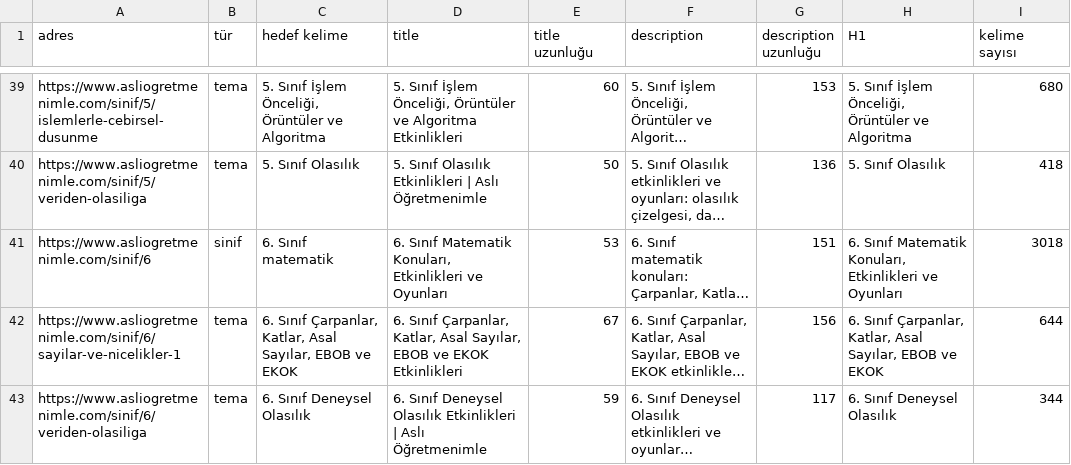
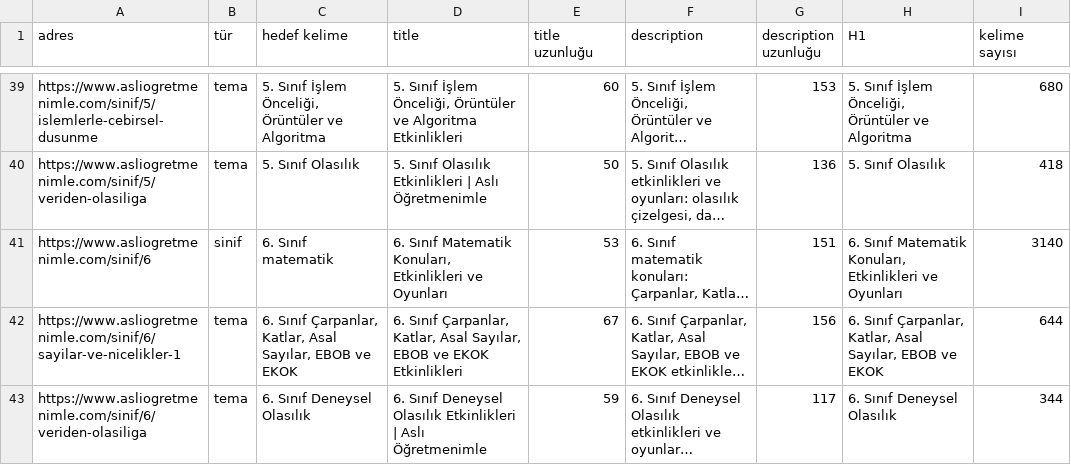
Before and after one commit to asliogretmenimle/asli-ogretmenimle, a CSV file: docs/seo-envanter.csv, drawn as a sheet; only a part is shown, gaps mark what is left out; long unchanged cells end in …; the diff covers the shown part only; the diff names each change by its address in the sheet, - before the commit and + after, or states it on an @@ line.

```diff
--- a/docs/seo-envanter.csv
+++ b/docs/seo-envanter.csv
-I41 (kelime sayısı): 3018
+I41 (kelime sayısı): 3140
```
Also changed, not shown: 3 added rows, 1 removed row and 12 edited cells elsewhere in this file, 18 other files.
